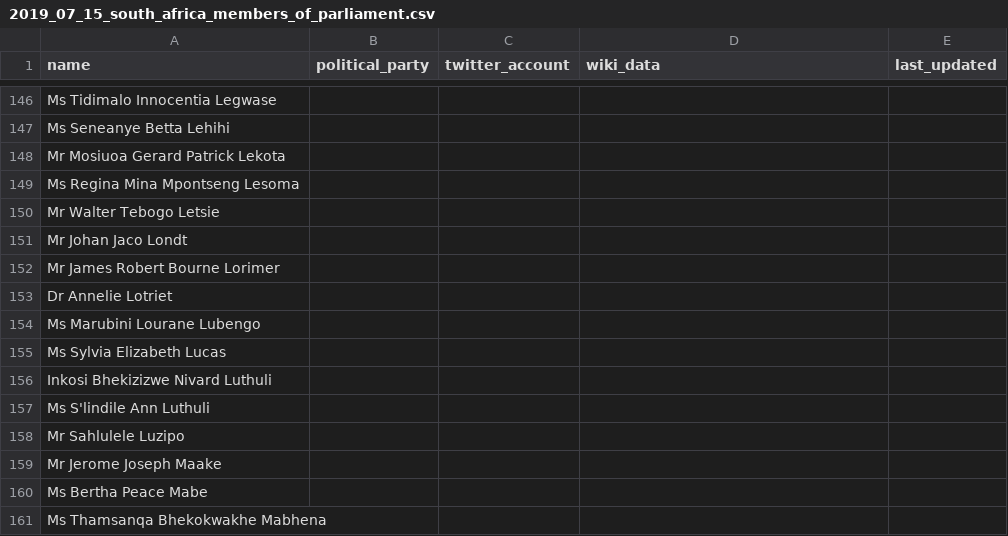
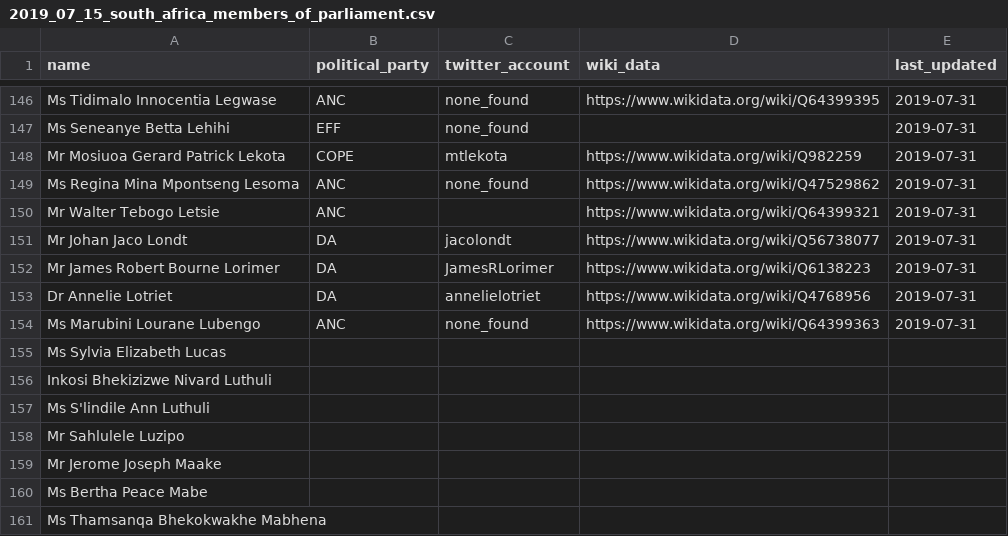
Before and after one commit to dsfsi/sa-parliament, a CSV file: data/2019_07_15_south_africa_members_of_parliament.csv, drawn as a sheet; only a part is shown, gaps mark what is left out; the diff covers the shown part only; the diff names each change by its address in the sheet, - before the commit and + after, or states it on an @@ line.

```diff
--- a/data/2019_07_15_south_africa_members_of_parliament.csv
+++ b/data/2019_07_15_south_africa_members_of_parliament.csv
-B146 (political_party): (empty)
+B146 (political_party): ANC
-C146:C147 (twitter_account): (empty)
+C146:C147 (twitter_account): none_found
-D146 (wiki_data): (empty)
+D146 (wiki_data): https://www.wikidata.org/wiki/Q64399395
-E146:E154 (last_updated): (empty)
+E146:E154 (last_updated): 2019-07-31
-B147 (political_party): (empty)
+B147 (political_party): EFF
-B148 (political_party): (empty)
+B148 (political_party): COPE
-C148 (twitter_account): (empty)
+C148 (twitter_account): mtlekota
-D148 (wiki_data): (empty)
+D148 (wiki_data): https://www.wikidata.org/wiki/Q982259
-B149:B150 (political_party): (empty)
+B149:B150 (political_party): ANC
-C149 (twitter_account): (empty)
+C149 (twitter_account): none_found
-D149 (wiki_data): (empty)
+D149 (wiki_data): https://www.wikidata.org/wiki/Q47529862
-D150 (wiki_data): (empty)
+D150 (wiki_data): https://www.wikidata.org/wiki/Q64399321
-B151:B153 (political_party): (empty)
+B151:B153 (political_party): DA
-C151 (twitter_account): (empty)
+C151 (twitter_account): jacolondt
-D151 (wiki_data): (empty)
+D151 (wiki_data): https://www.wikidata.org/wiki/Q56738077
-C152 (twitter_account): (empty)
+C152 (twitter_account): JamesRLorimer
-D152 (wiki_data): (empty)
+D152 (wiki_data): https://www.wikidata.org/wiki/Q6138223
-C153 (twitter_account): (empty)
+C153 (twitter_account): annelielotriet
-D153 (wiki_data): (empty)
+D153 (wiki_data): https://www.wikidata.org/wiki/Q4768956
-B154 (political_party): (empty)
+B154 (political_party): ANC
-C154 (twitter_account): (empty)
+C154 (twitter_account): none_found
-D154 (wiki_data): (empty)
+D154 (wiki_data): https://www.wikidata.org/wiki/Q64399363
```
Also changed, not shown: 1 added row, 1 removed row and 45 edited cells elsewhere in this file.
